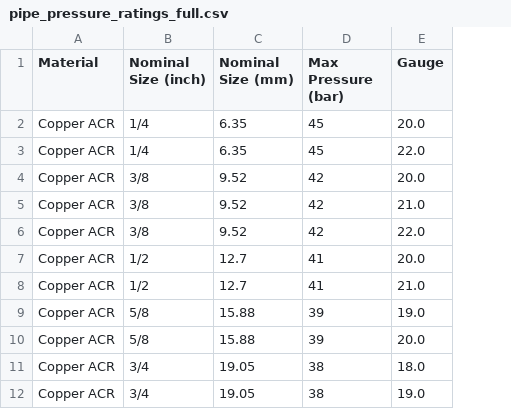
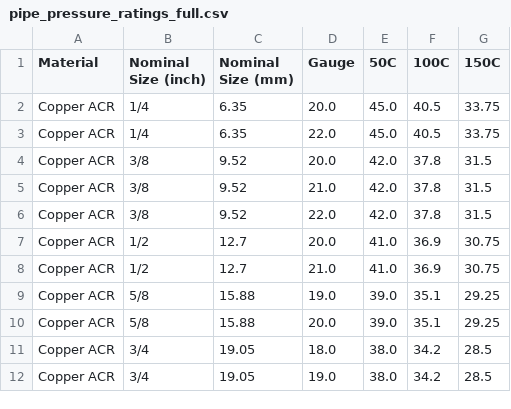
Before and after one commit to nabilcook87/micropipe, a CSV file: data/pipe_pressure_ratings_full.csv, drawn as a sheet; only a part is shown; removed rows and columns are numbered as before the commit, all else as after; the diff names each change by its address in the sheet, - before the commit and + after, or states it on an @@ line.

Commit message:
Update pipe_pressure_ratings_full.csv

```diff
--- a/data/pipe_pressure_ratings_full.csv
+++ b/data/pipe_pressure_ratings_full.csv
-column D (Max Pressure (bar)), rows 2-12: 45 | 45 | 42 | 42 | 42 | 41 | 41 | 39 | 39 | 38 | 38
+column E (50C), rows 2-12: 45.0 | 45.0 | 42.0 | 42.0 | 42.0 | 41.0 | 41.0 | 39.0 | 39.0 | 38.0 | 38.0
+column F (100C), rows 2-12: 40.5 | 40.5 | 37.8 | 37.8 | 37.8 | 36.9 | 36.9 | 35.1 | 35.1 | 34.2 | 34.2
+column G (150C), rows 2-12: 33.75 | 33.75 | 31.5 | 31.5 | 31.5 | 30.75 | 30.75 | 29.25 | 29.25 | 28.5 | 28.5
```
